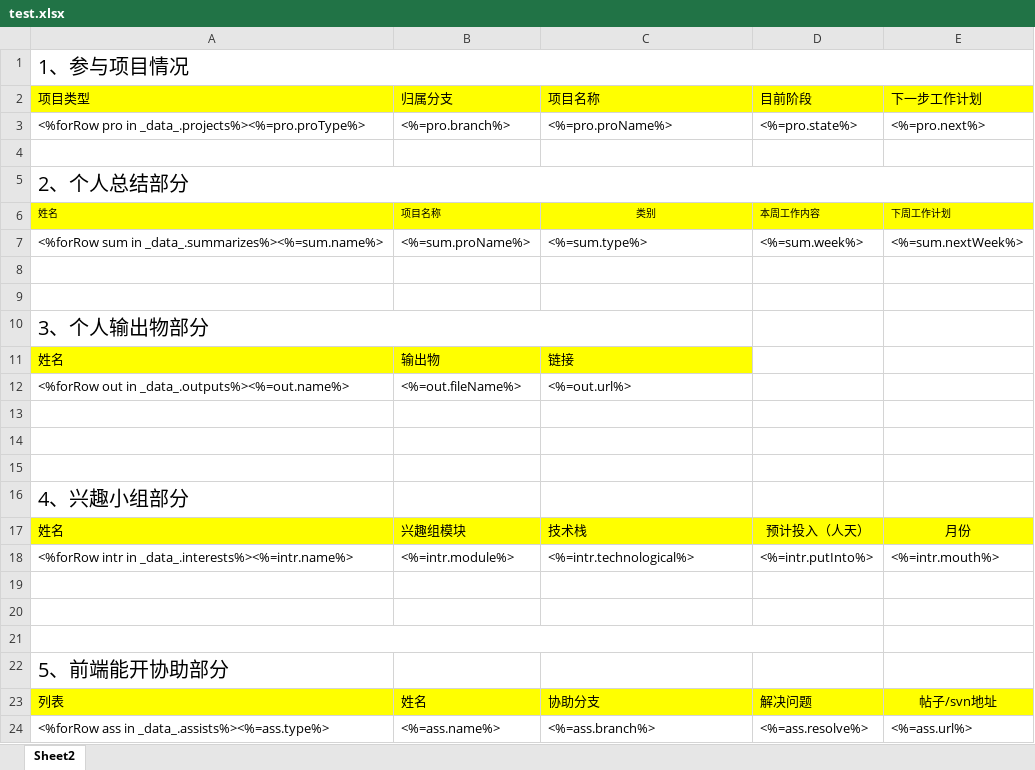
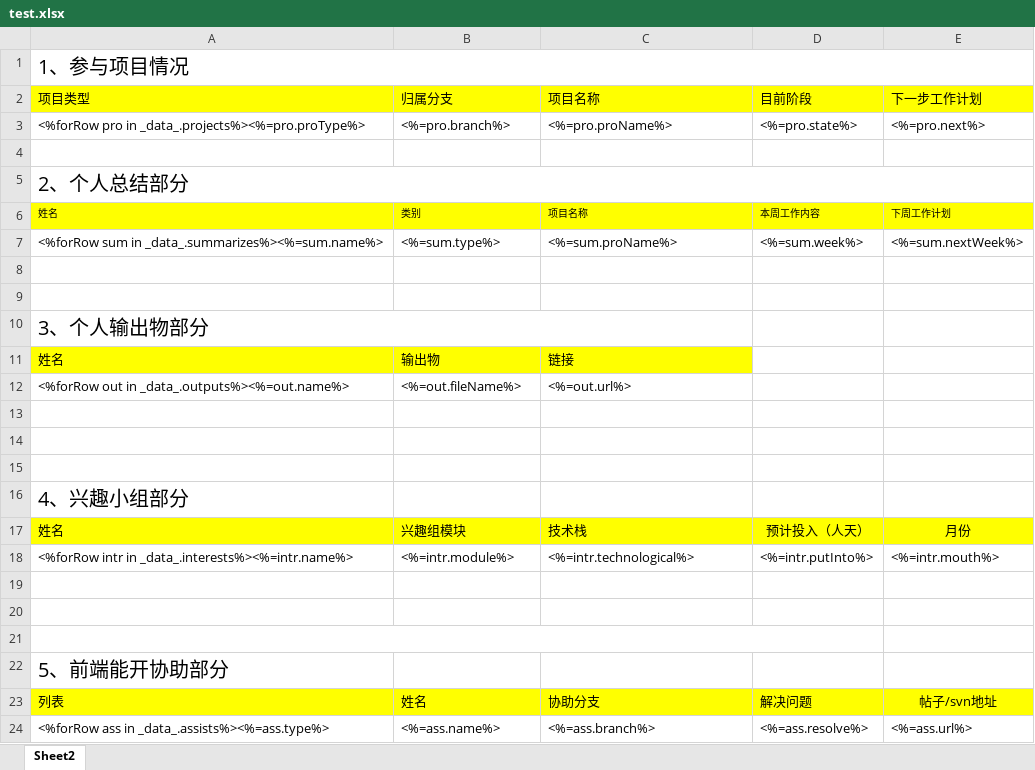
Before and after one commit to wangfy263/weekly-service, an Excel workbook: utils/test.xlsx, sheet Sheet2, drawn as a sheet; values as stored, in another font and other column widths than the file's, no borders; the diff names each change by its address in the sheet, - before the commit and + after, or states it on an @@ line.

```diff
--- a/utils/test.xlsx (sheet Sheet2)
+++ b/utils/test.xlsx (sheet Sheet2)
-B6: 项目名称
+B6: 类别
-C6: 类别
+C6: 项目名称
-C6 alignment: center
+C6 alignment: left
-B7: <%=sum.proName%>
+B7: <%=sum.type%>
-C7: <%=sum.type%>
+C7: <%=sum.proName%>
```
Also changed, not shown: 1 other file.
